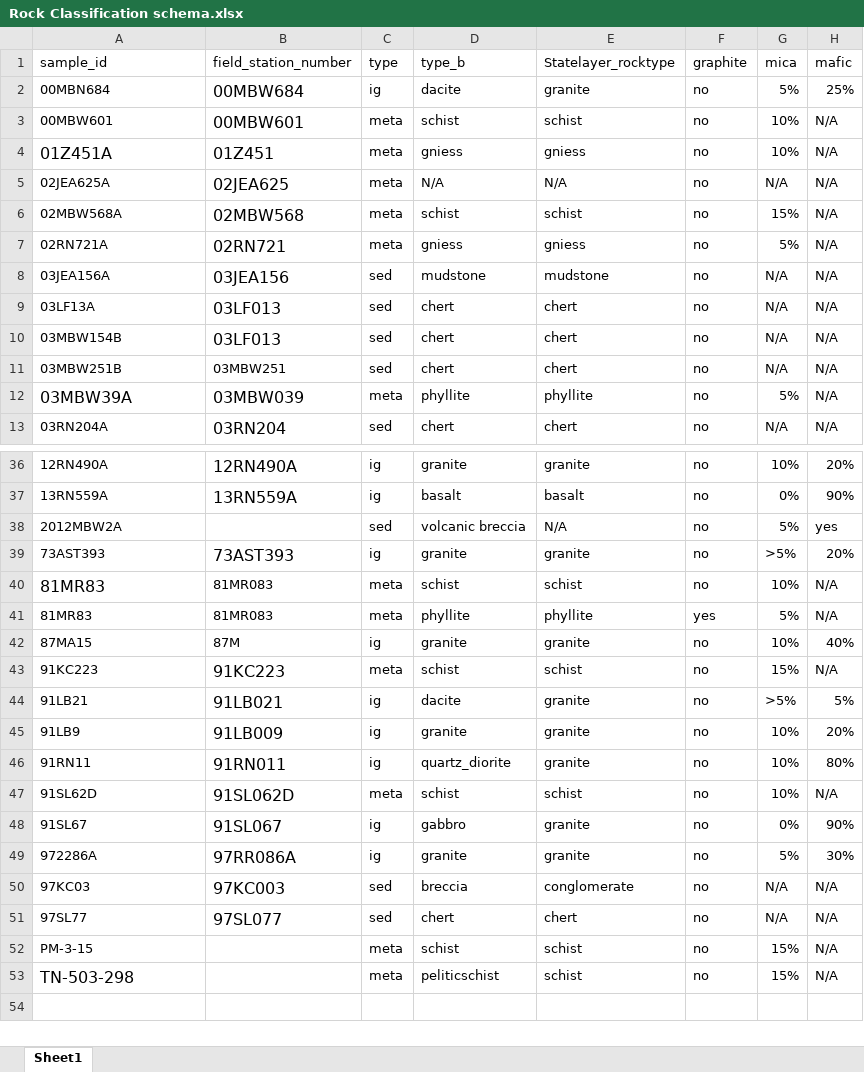
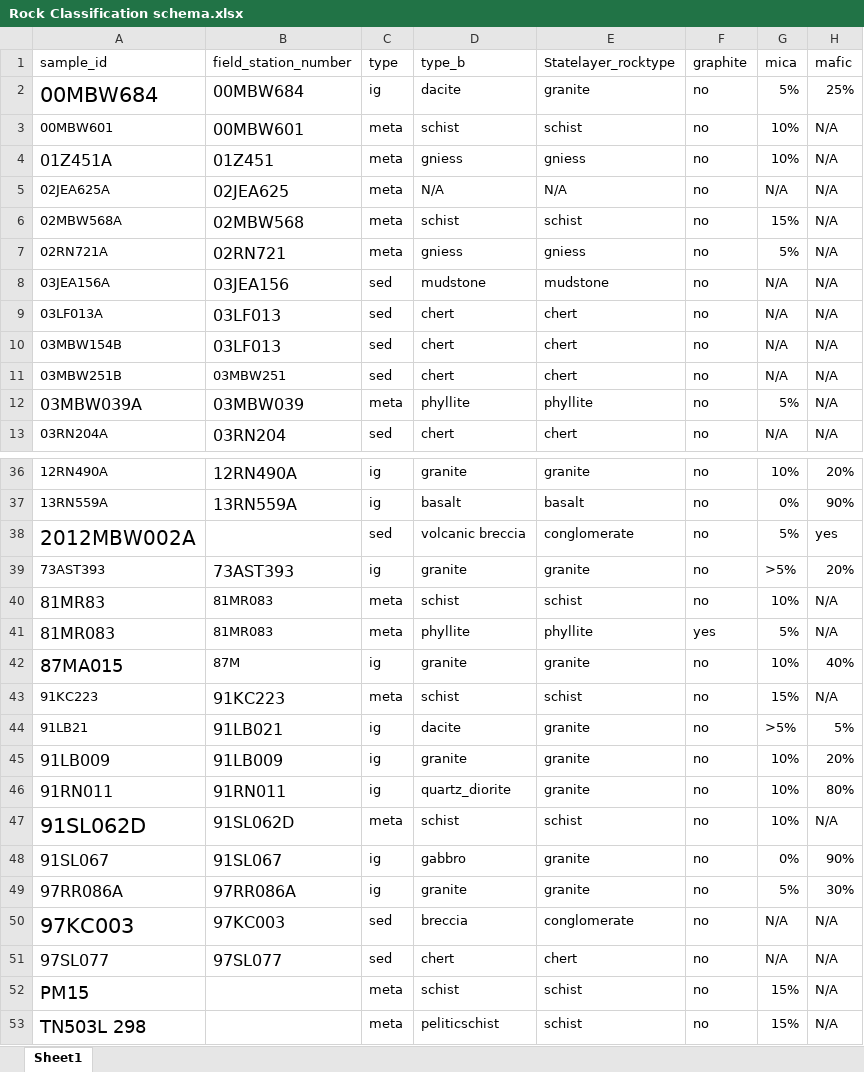
Before and after one commit to tkharms/RockN, an Excel workbook: data/Rock Classification schema.xlsx, sheet Sheet1, drawn as a sheet; only a part is shown, gaps mark what is left out; values as stored, in another font and other column widths than the file's, no borders; the diff covers the shown part only; the diff names each change by its address in the sheet, - before the commit and + after, or states it on an @@ line.

```diff
--- a/data/Rock Classification schema.xlsx (sheet Sheet1)
+++ b/data/Rock Classification schema.xlsx (sheet Sheet1)
-A2 (sample_id): 00MBN684
+A2 (sample_id): 00MBW684
@@ A2 text size: larger @@
-A9 (sample_id): 03LF13A
+A9 (sample_id): 03LF013A
-A12 (sample_id): 03MBW39A
+A12 (sample_id): 03MBW039A
-A38 (sample_id): 2012MBW2A
+A38 (sample_id): 2012MBW002A
@@ A38 text size: larger @@
-E38 (Statelayer_rocktype): N/A
+E38 (Statelayer_rocktype): conglomerate
-A41 (sample_id): 81MR83
+A41 (sample_id): 81MR083
@@ A41:A42 text size: larger @@
-A42 (sample_id): 87MA15
+A42 (sample_id): 87MA015
-A45 (sample_id): 91LB9
+A45 (sample_id): 91LB009
@@ A45:A53 text size: larger @@
-A46 (sample_id): 91RN11
+A46 (sample_id): 91RN011
-A47 (sample_id): 91SL62D
+A47 (sample_id): 91SL062D
-A48 (sample_id): 91SL67
+A48 (sample_id): 91SL067
-A49 (sample_id): 972286A
+A49 (sample_id): 97RR086A
-A50 (sample_id): 97KC03
+A50 (sample_id): 97KC003
-A51 (sample_id): 97SL77
+A51 (sample_id): 97SL077
-A52 (sample_id): PM-3-15
+A52 (sample_id): PM15
-A53 (sample_id): TN-503-298
+A53 (sample_id): TN503L 298
```
Also changed, not shown: 5 edited cells and cell formats elsewhere in this sheet, data/Harms_UAF_sampled_220526.xlsx, data/rockN_comp.xlsx, 16 other files.
